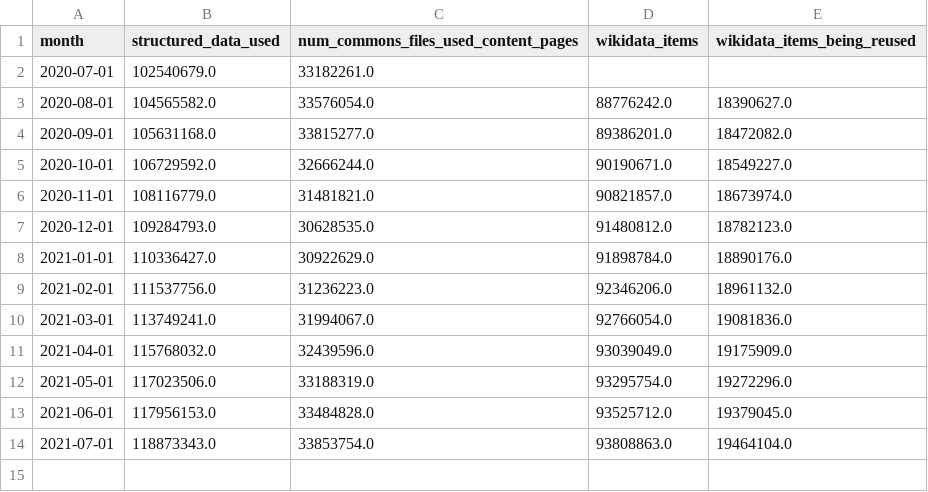
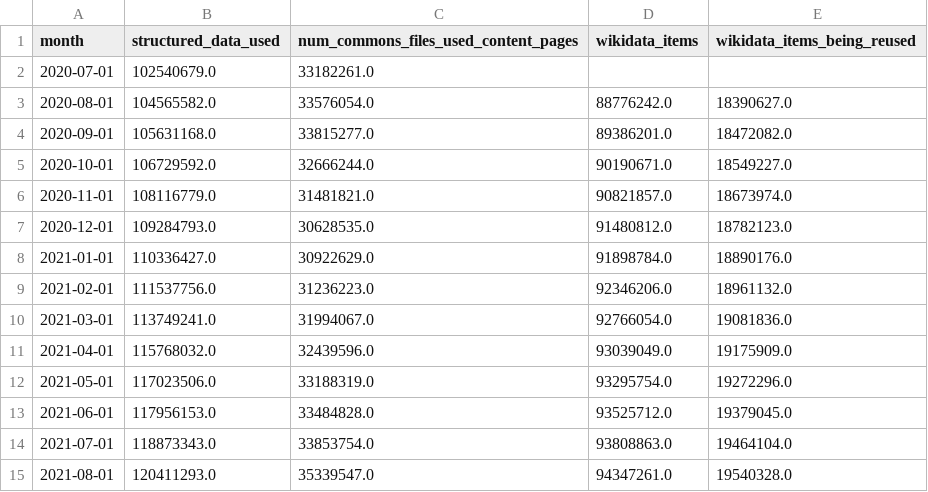
Before and after one commit to wikimedia-research/Platform-metrics, a TSV file: metrics/metrics.tsv, drawn as a sheet.

Commit message:
Update Aug 2021 metrics

```diff
--- a/metrics/metrics.tsv
+++ b/metrics/metrics.tsv
@@ -14 +14,2 @@ month	structured_data_used	num_commons_files_used_content_pages	wikidata_items	w
 2021-07-01	118873343.0	33853754.0	93808863.0	19464104.0
+2021-08-01	120411293.0	35339547.0	94347261.0	19540328.0
```
Also changed, not shown: 3 other files.
